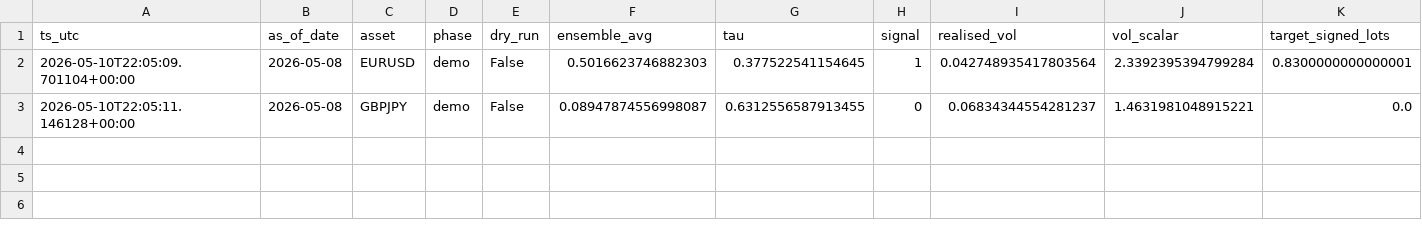
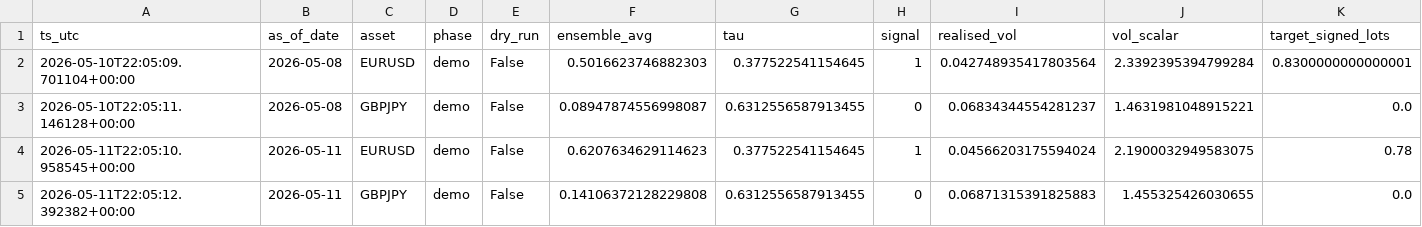
Before and after one commit to FrogAstronaut232/ftmo-dashboard, a CSV file: data/live/signals.csv, drawn as a sheet; only a part is shown; rows hold the shown columns only; the diff names each change by its address in the sheet, - before the commit and + after, or states it on an @@ line.

Commit message:
data: report 2026-05-11 22:05 UTC

```diff
--- a/data/live/signals.csv
+++ b/data/live/signals.csv
+row 4: 2026-05-11T22:05:10.958545+00:00 | 2026-05-11 | EURUSD | demo | False | 0.6207634629114623 | 0.377522541154645 | 1 | 0.04566203175594024 | 2.1900032949583075 | 0.78
+row 5: 2026-05-11T22:05:12.392382+00:00 | 2026-05-11 | GBPJPY | demo | False | 0.14106372128229808 | 0.6312556587913455 | 0 | 0.06871315391825883 | 1.455325426030655 | 0.0
```
Also changed, not shown: 3 other files.
